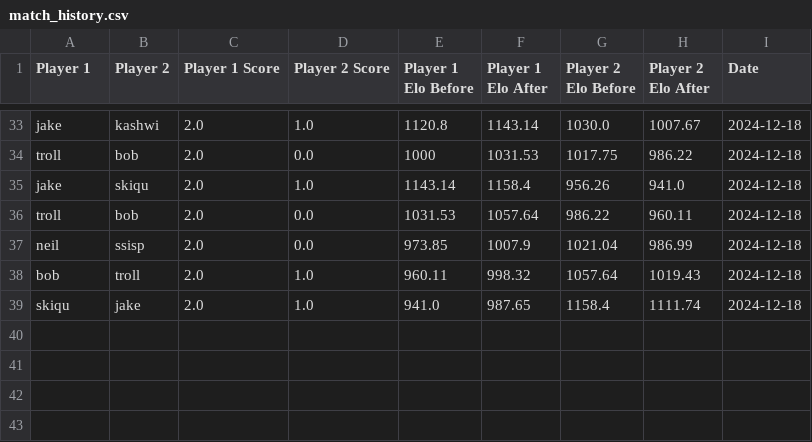
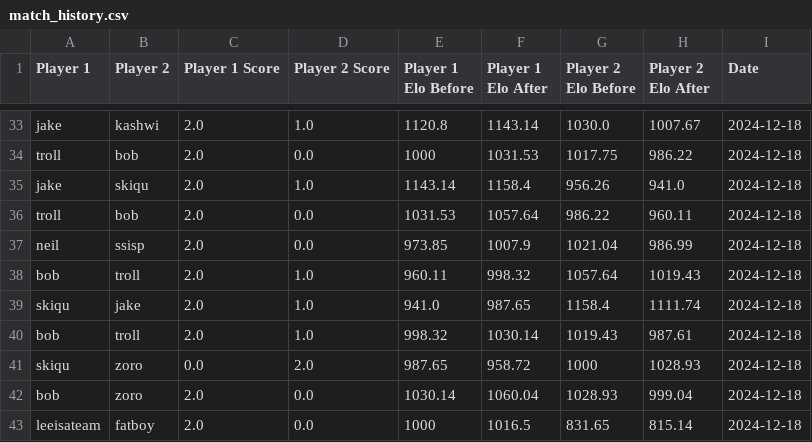
Before and after one commit to TiltedDFA/mkoth1224, a CSV file: match_history.csv, drawn as a sheet; only a part is shown, gaps mark what is left out.

```diff
--- a/match_history.csv
+++ b/match_history.csv
@@ -39 +39,5 @@ bob,troll,2.0,1.0,960.11,998.32,1057.64,1019.43,2024-12-18
 skiqu,jake,2.0,1.0,941.0,987.65,1158.4,1111.74,2024-12-18
+bob,troll,2.0,1.0,998.32,1030.14,1019.43,987.61,2024-12-18
+skiqu,zoro,0.0,2.0,987.65,958.72,1000,1028.93,2024-12-18
+bob,zoro,2.0,0.0,1030.14,1060.04,1028.93,999.04,2024-12-18
+leeisateam,fatboy,2.0,0.0,1000,1016.5,831.65,815.14,2024-12-18
```
Also changed, not shown: elo_ratings.csv, 1 other file.
